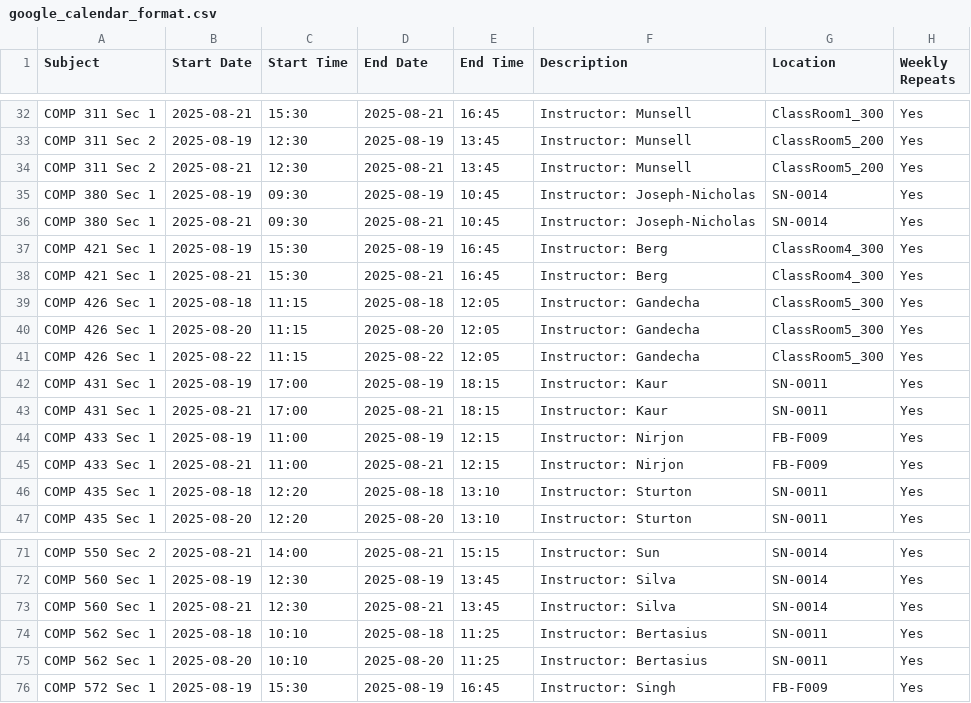
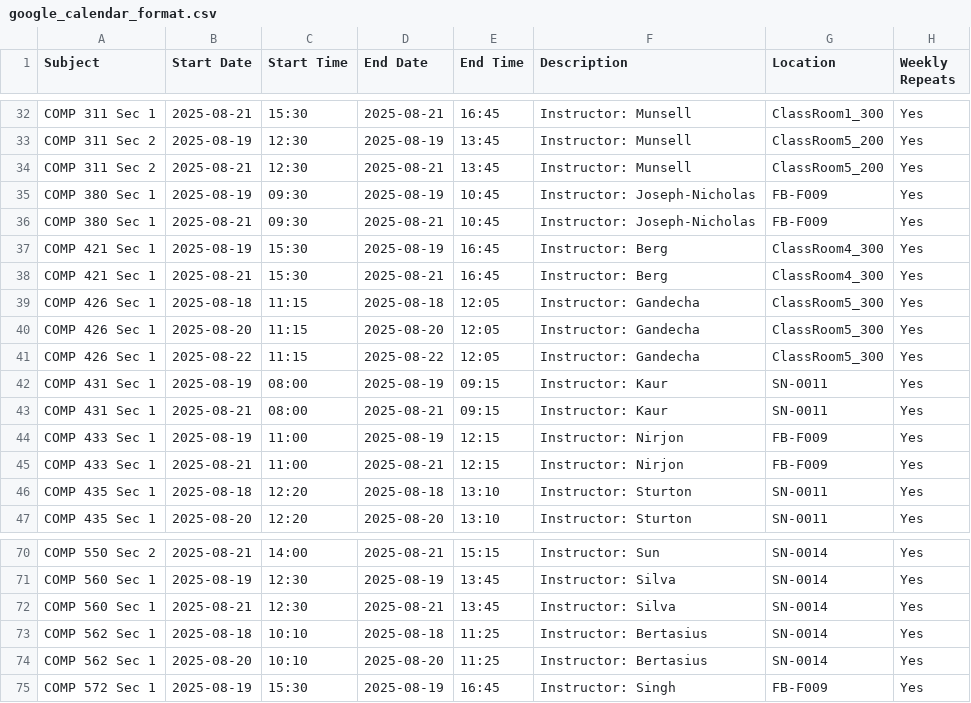
Before and after one commit to hashunc/UNC-CS-Course-Scheduling-mk2, a CSV file: data/CSV/google_calendar_format.csv, drawn as a sheet; only a part is shown, gaps mark what is left out; the diff covers the shown part only.

```diff
--- a/data/CSV/google_calendar_format.csv
+++ b/data/CSV/google_calendar_format.csv
@@ -34,4 +34,4 @@ COMP 311 Sec 2,2025-08-19,12:30,2025-08-19,13:45,Instructor: Munsell,ClassRoom5_
 COMP 311 Sec 2,2025-08-21,12:30,2025-08-21,13:45,Instructor: Munsell,ClassRoom5_200,Yes
-COMP 380 Sec 1,2025-08-19,09:30,2025-08-19,10:45,Instructor: Joseph-Nicholas,SN-0014,Yes
-COMP 380 Sec 1,2025-08-21,09:30,2025-08-21,10:45,Instructor: Joseph-Nicholas,SN-0014,Yes
+COMP 380 Sec 1,2025-08-19,09:30,2025-08-19,10:45,Instructor: Joseph-Nicholas,FB-F009,Yes
+COMP 380 Sec 1,2025-08-21,09:30,2025-08-21,10:45,Instructor: Joseph-Nicholas,FB-F009,Yes
 COMP 421 Sec 1,2025-08-19,15:30,2025-08-19,16:45,Instructor: Berg,ClassRoom4_300,Yes
@@ -41,4 +41,4 @@ COMP 426 Sec 1,2025-08-20,11:15,2025-08-20,12:05,Instructor: Gandecha,ClassRoom5
 COMP 426 Sec 1,2025-08-22,11:15,2025-08-22,12:05,Instructor: Gandecha,ClassRoom5_300,Yes
-COMP 431 Sec 1,2025-08-19,17:00,2025-08-19,18:15,Instructor: Kaur,SN-0011,Yes
-COMP 431 Sec 1,2025-08-21,17:00,2025-08-21,18:15,Instructor: Kaur,SN-0011,Yes
+COMP 431 Sec 1,2025-08-19,08:00,2025-08-19,09:15,Instructor: Kaur,SN-0011,Yes
+COMP 431 Sec 1,2025-08-21,08:00,2025-08-21,09:15,Instructor: Kaur,SN-0011,Yes
 COMP 433 Sec 1,2025-08-19,11:00,2025-08-19,12:15,Instructor: Nirjon,FB-F009,Yes
@@ -73,4 +72,4 @@ COMP 560 Sec 1,2025-08-19,12:30,2025-08-19,13:45,Instructor: Silva,SN-0014,Yes
 COMP 560 Sec 1,2025-08-21,12:30,2025-08-21,13:45,Instructor: Silva,SN-0014,Yes
-COMP 562 Sec 1,2025-08-18,10:10,2025-08-18,11:25,Instructor: Bertasius,SN-0011,Yes
-COMP 562 Sec 1,2025-08-20,10:10,2025-08-20,11:25,Instructor: Bertasius,SN-0011,Yes
+COMP 562 Sec 1,2025-08-18,10:10,2025-08-18,11:25,Instructor: Bertasius,SN-0014,Yes
+COMP 562 Sec 1,2025-08-20,10:10,2025-08-20,11:25,Instructor: Bertasius,SN-0014,Yes
 COMP 572 Sec 1,2025-08-19,15:30,2025-08-19,16:45,Instructor: Singh,FB-F009,Yes
```
Also changed, not shown: 5 added rows, 2 removed rows and 85 edited cells elsewhere in this file, data/CSV/schedule_output.csv, 2 other files.
